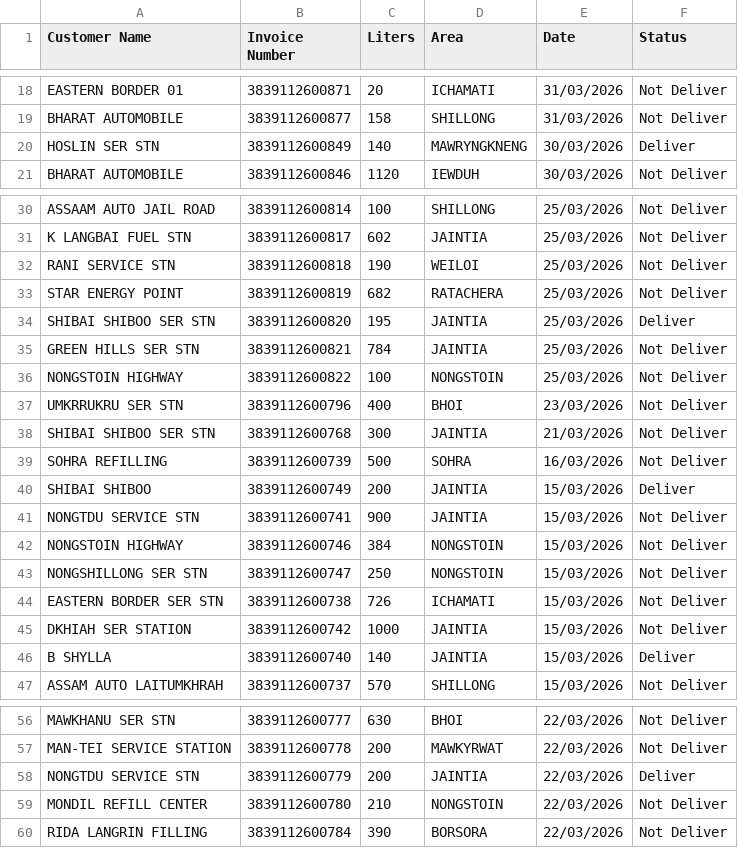
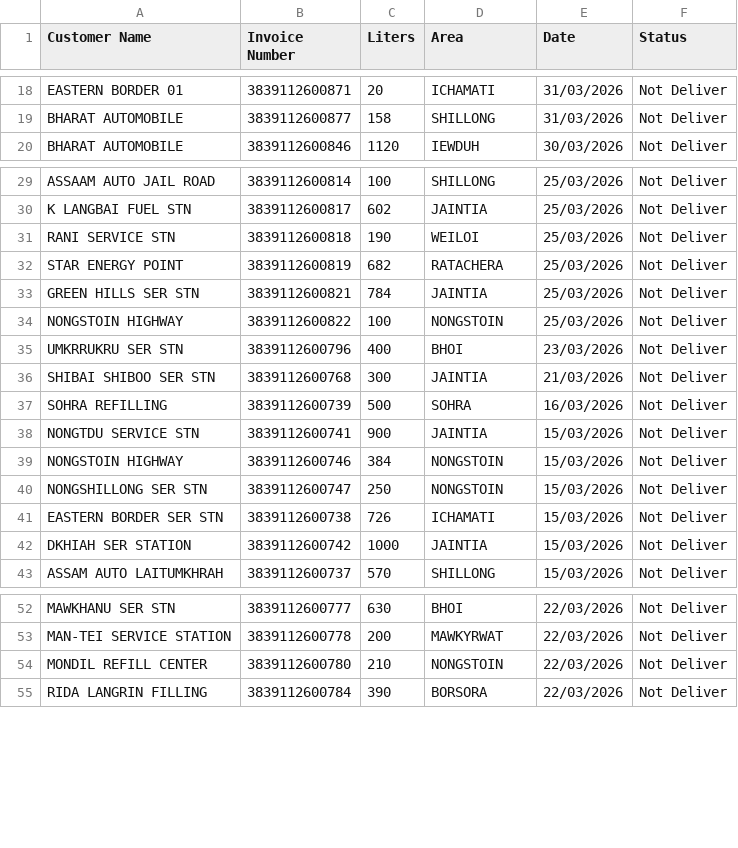
Before and after one commit to servodata98/outstandingsheetxczdv-bnmhgdaegthm-datkhfscbnlpmnb, a CSV file: outstandingsheetxczdv-bnmhgdaegthm-datkhfscbnlpmnb/Not_deliver.csv, drawn as a sheet; only a part is shown, gaps mark what is left out; the diff covers the shown part only; the diff names each change by its address in the sheet, - before the commit and + after, or states it on an @@ line.

Commit message:
Update Not_deliver.csv

```diff
--- a/outstandingsheetxczdv-bnmhgdaegthm-datkhfscbnlpmnb/Not_deliver.csv
+++ b/outstandingsheetxczdv-bnmhgdaegthm-datkhfscbnlpmnb/Not_deliver.csv
-row 20: HOSLIN SER STN | 3839112600849 | 140 | MAWRYNGKNENG | 30/03/2026 | Deliver
-row 34: SHIBAI SHIBOO SER STN | 3839112600820 | 195 | JAINTIA | 25/03/2026 | Deliver
-row 40: SHIBAI SHIBOO | 3839112600749 | 200 | JAINTIA | 15/03/2026 | Deliver
-row 46: B SHYLLA | 3839112600740 | 140 | JAINTIA | 15/03/2026 | Deliver
-row 58: NONGTDU SERVICE STN | 3839112600779 | 200 | JAINTIA | 22/03/2026 | Deliver
```
Also changed, not shown: 1 removed row elsewhere in this file.
